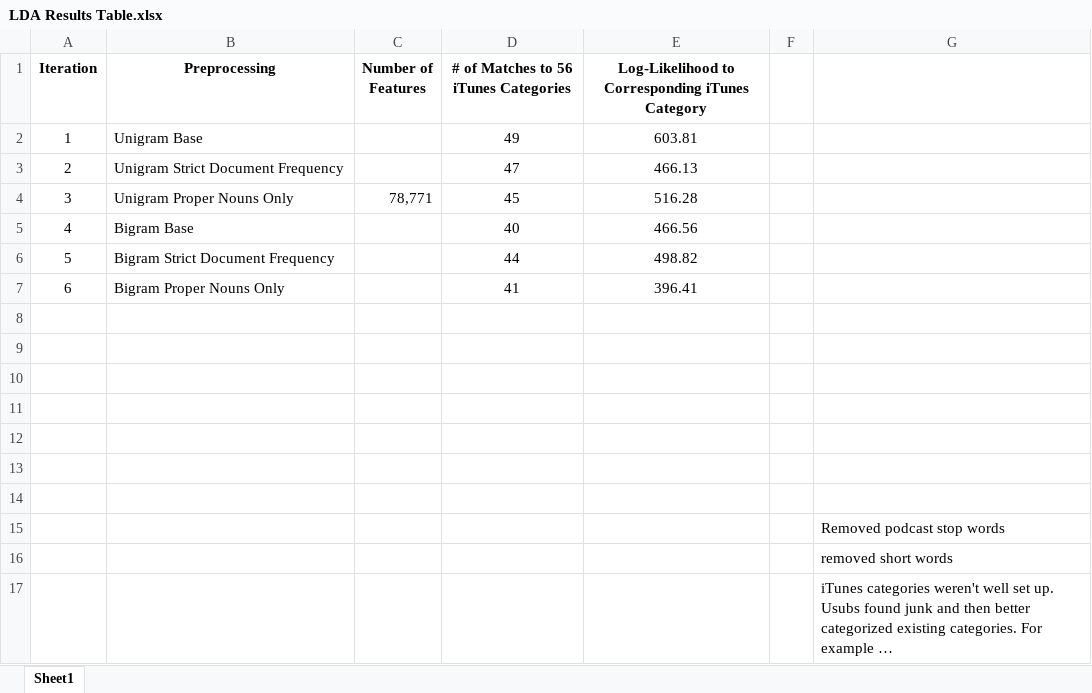
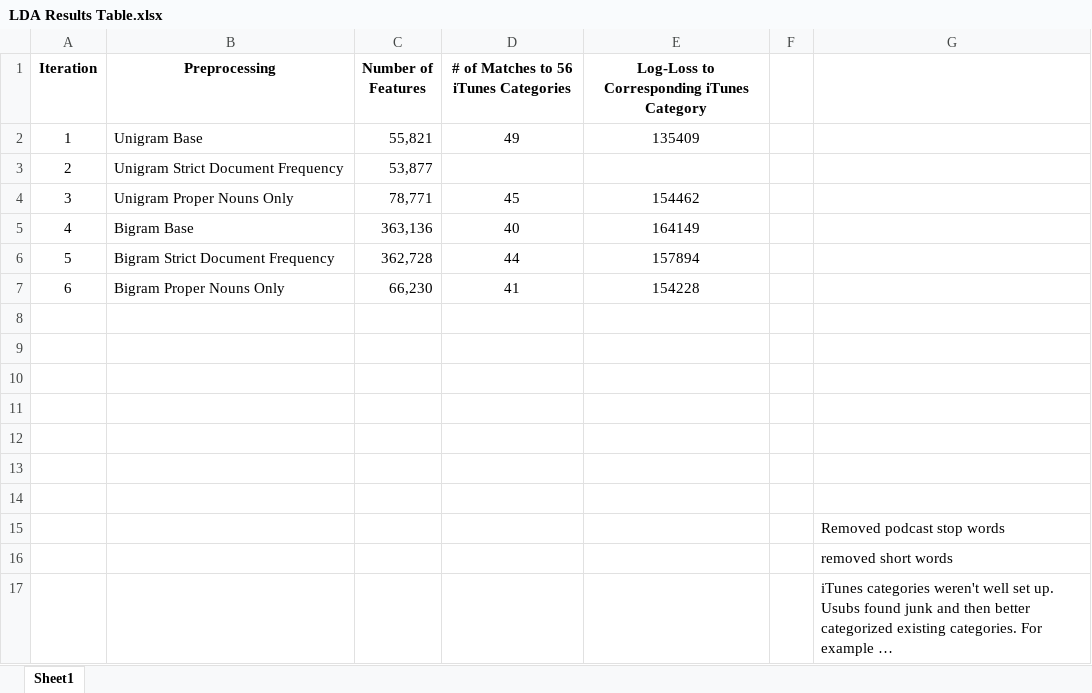
Before and after one commit to jablauvelt/podcast_micro_categories, an Excel workbook: admin/LDA Results Table.xlsx, sheet Sheet1, drawn as a sheet; values as stored, in another font and other column widths than the file's, no borders; the diff names each change by its address in the sheet, - before the commit and + after, or states it on an @@ line.

```diff
--- a/admin/LDA Results Table.xlsx (sheet Sheet1)
+++ b/admin/LDA Results Table.xlsx (sheet Sheet1)
-E1: Log-Likelihood to Corresponding iTunes Category
+E1: Log-Loss to Corresponding iTunes Category
-C2 (Number of Features): (empty)
+C2 (Number of Features): 55,821
-E2: 603.81
+E2: 135409
-C3 (Number of Features): (empty)
+C3 (Number of Features): 53,877
-D3: 47
+D3: (empty)
-E3: 466.13
+E3: (empty)
-E4: 516.28
+E4: 154462
-C5 (Number of Features): (empty)
+C5 (Number of Features): 363,136
-E5: 466.56
+E5: 164149
-C6 (Number of Features): (empty)
+C6 (Number of Features): 362,728
-E6: 498.82
+E6: 157894
-C7 (Number of Features): (empty)
+C7 (Number of Features): 66,230
-E7: 396.41
+E7: 154228
```
Also changed, not shown: 5 other files.
